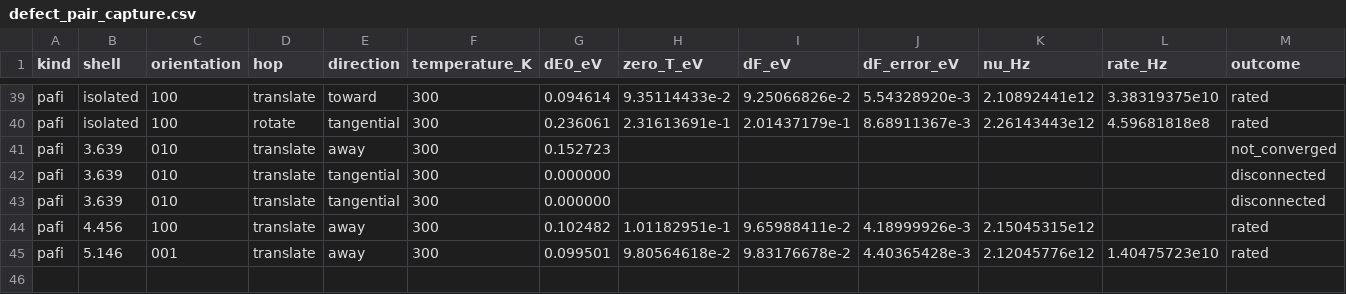
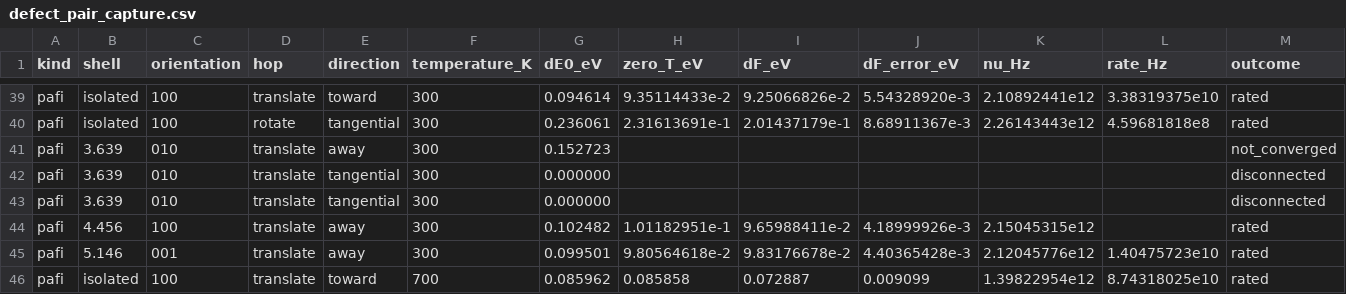
Before and after one commit to OmniPotentRPC/rgsaddle, a CSV file: benchmarks/defect_pair_capture.csv, drawn as a sheet; only a part is shown, gaps mark what is left out; rows hold the shown columns only; the diff names each change by its address in the sheet, - before the commit and + after, or states it on an @@ line.

Commit message:
feat: embed the capture volume in free migration
The 700 K isolated translation rate is 8.743e10 Hz. Shells that had no
rate, and the 5.131 A hop whose transmission coefficient was negative
because the path normal pointed at the reactant, are rated. The volume
is the first-passage sum with a return layer beyond the outer shell.

```diff
--- a/benchmarks/defect_pair_capture.csv
+++ b/benchmarks/defect_pair_capture.csv
+row 46: pafi | isolated | 100 | translate | toward | 700 | 0.085962 | 0.085858 | 0.072887 | 0.009099 | 1.39822954e12 | 8.74318025e10 | rated
```
Also changed, not shown: 7 other files.
